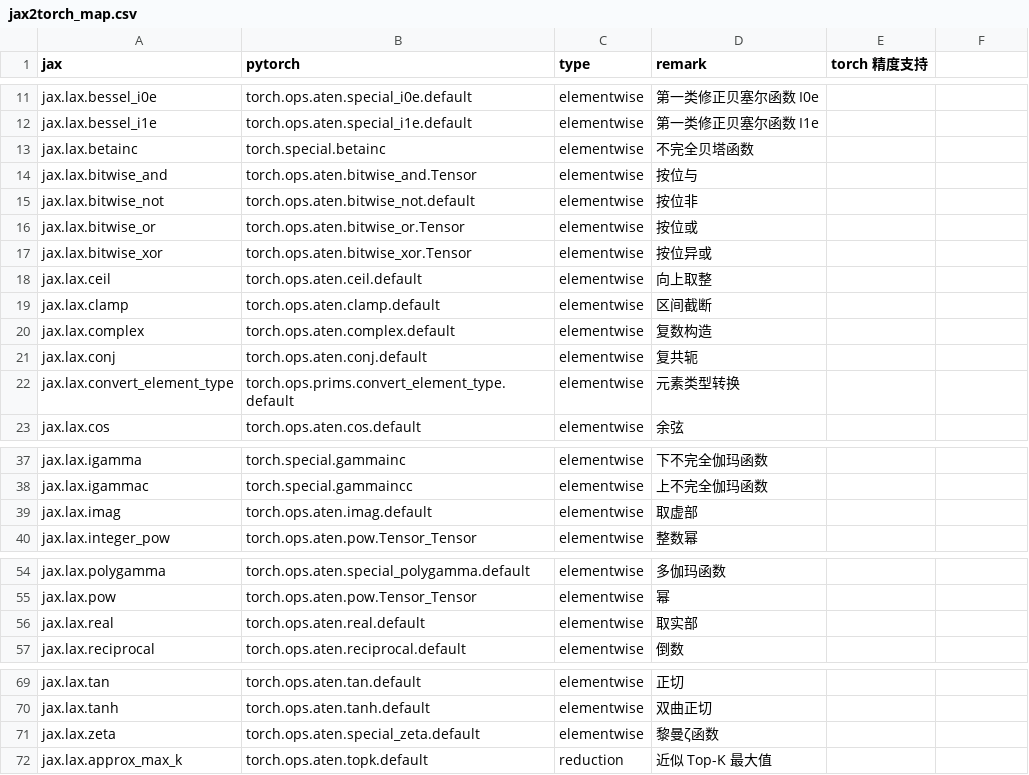
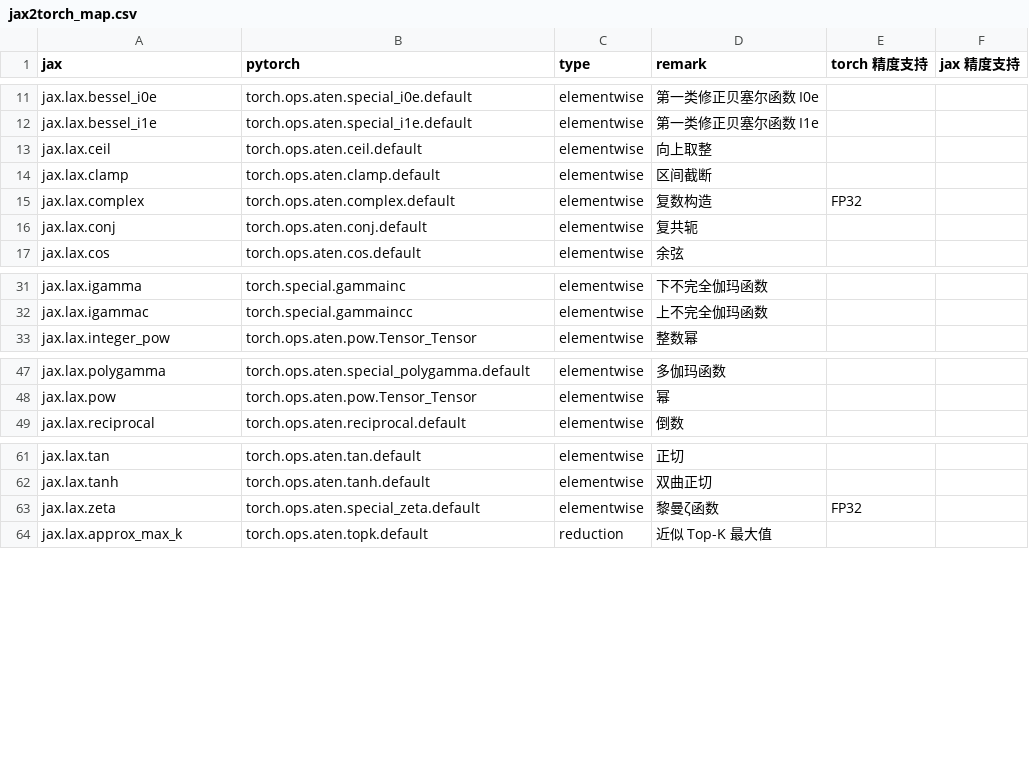
Before and after one commit to lingebeng/FUEL-JAX, a CSV file: dataset/jax2torch_map.csv, drawn as a sheet; only a part is shown, gaps mark what is left out; removed rows and columns are numbered as before the commit, all else as after; the diff names each change by its address in the sheet, - before the commit and + after, or states it on an @@ line.

```diff
--- a/dataset/jax2torch_map.csv
+++ b/dataset/jax2torch_map.csv
-F1: (empty)
+F1: jax 精度支持
-row 13: jax.lax.betainc | torch.special.betainc | elementwise | 不完全贝塔函数
-row 14: jax.lax.bitwise_and | torch.ops.aten.bitwise_and.Tensor | elementwise | 按位与
-row 15: jax.lax.bitwise_not | torch.ops.aten.bitwise_not.default | elementwise | 按位非
-row 16: jax.lax.bitwise_or | torch.ops.aten.bitwise_or.Tensor | elementwise | 按位或
-row 17: jax.lax.bitwise_xor | torch.ops.aten.bitwise_xor.Tensor | elementwise | 按位异或
-E15 (torch 精度支持): (empty)
+E15 (torch 精度支持): FP32
-row 22: jax.lax.convert_element_type | torch.ops.prims.convert_element_type.default | elementwise | 元素类型转换
-row 39: jax.lax.imag | torch.ops.aten.imag.default | elementwise | 取虚部
-row 56: jax.lax.real | torch.ops.aten.real.default | elementwise | 取实部
-E63 (torch 精度支持): (empty)
+E63 (torch 精度支持): FP32
```
Also changed, not shown: dataset/jax2torch_todo.csv, 5 other files.
